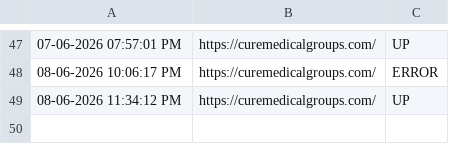
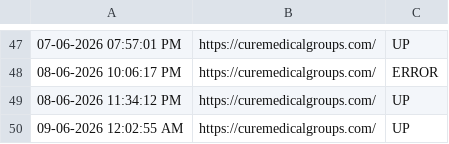
Before and after one commit to tejaswinib-ccs/curemedicalgroups.com_Monitoring, a CSV file: monitoring_log.csv, drawn as a sheet; only a part is shown, gaps mark what is left out.

```diff
--- a/monitoring_log.csv
+++ b/monitoring_log.csv
@@ -49 +49,2 @@
 "08-06-2026 11:34:12 PM","https://curemedicalgroups.com/","UP"
+"09-06-2026 12:02:55 AM","https://curemedicalgroups.com/","UP"
```
Also changed, not shown: 1 other file.
